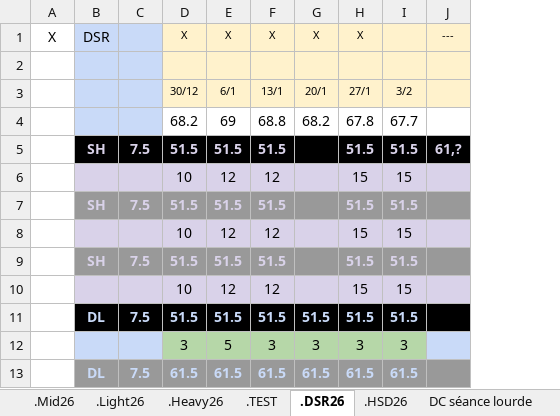
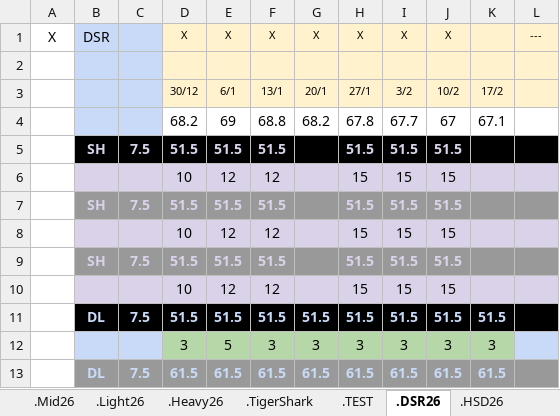
Before and after one commit to GuillBuj/fitlogtimer, an Excel workbook: docs/DCevoModParse.xlsx, sheet .DSR26, drawn as a sheet; only a part is shown; values as stored, in another font and other column widths than the file's, no borders; charts and pictures not drawn; addresses are those after the commit; the diff names each change by its address in the sheet, - before the commit and + after, or states it on an @@ line.

```diff
--- a/docs/DCevoModParse.xlsx (sheet .DSR26)
+++ b/docs/DCevoModParse.xlsx (sheet .DSR26)
+sheet tab: .TigerShark
+column J, rows 1-13: X |  | 10/2 | 67 | 51.5 | 15 | 51.5 | 15 | 51.5 | 15 | 51.5 | 3 | 61.5
+column K, rows 3-13: 17/2 | 67.1 |  |  |  |  |  |  | 51.5 | 3 | 61.5
-I1: (empty)
+I1: X
-L5: 61,?
+L5: (empty)
```
Also changed, not shown: sheet .TEST, sheet .Mid26, sheet .Light26, sheet .HSD26, charts or pictures, 9 other files.
